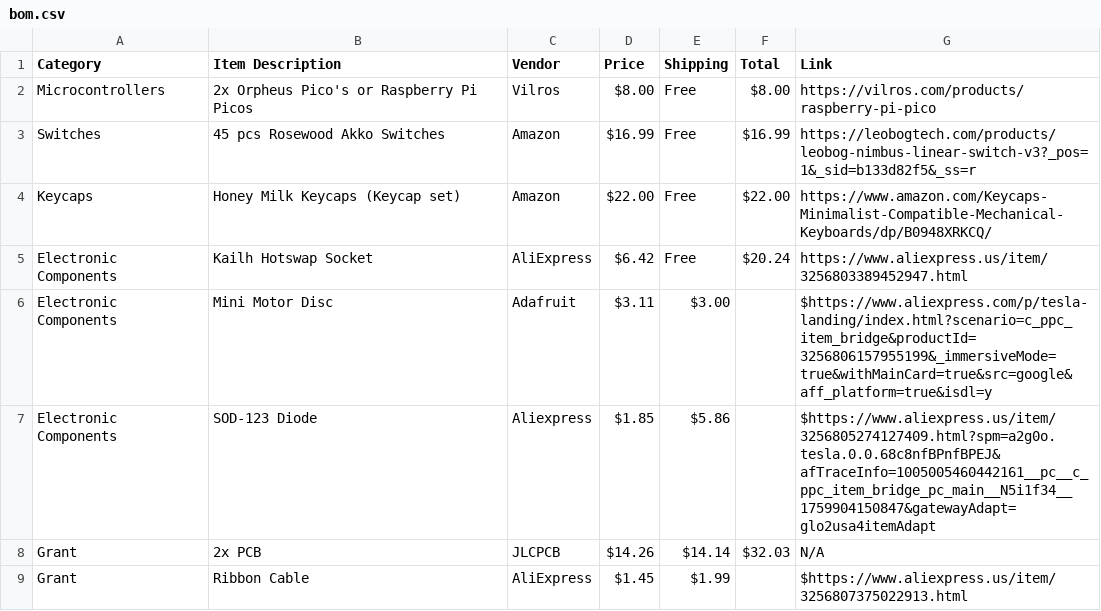
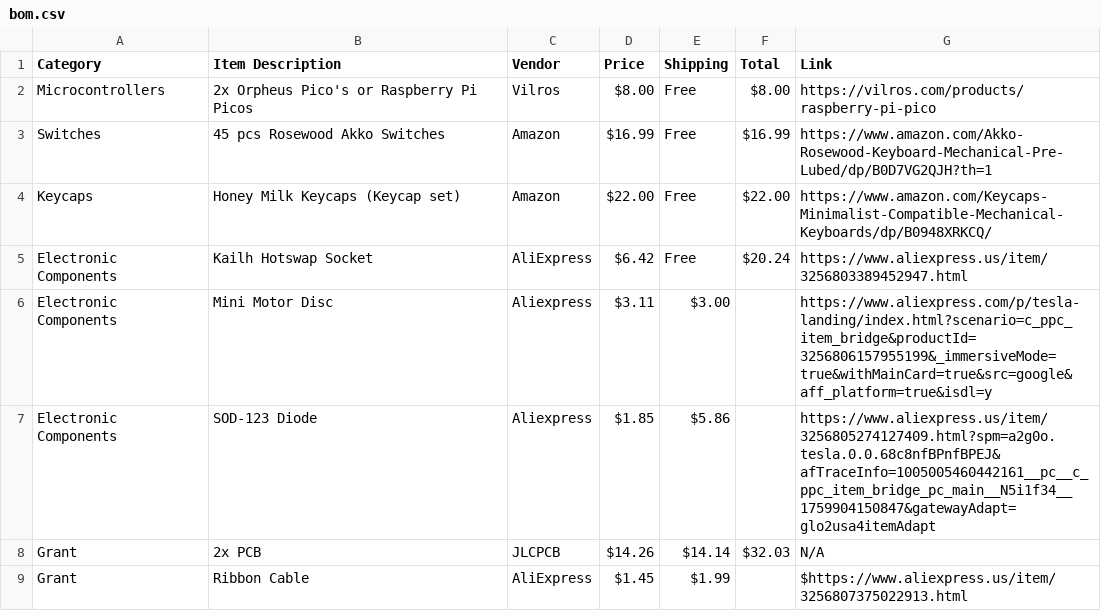
Before and after one commit to awesomebrownies/modulus, a CSV file: bom.csv, drawn as a sheet.

Commit message:
Update bom.csv

```diff
--- a/bom.csv
+++ b/bom.csv
@@ -2,7 +2,7 @@ Category,Item Description,Vendor,Price,Shipping,Total,Link
 Microcontrollers,"2x Orpheus Pico's or Raspberry Pi Picos",Vilros,$8.00,Free,$8.00,https://vilros.com/products/raspberry-pi-pico
-Switches,45 pcs Rosewood Akko Switches,Amazon,$16.99,Free,$16.99,https://leobogtech.com/products/leobog-nimbus-linear-switch-v3?_pos=1&_sid=b133d82f5&_ss=r
+Switches,45 pcs Rosewood Akko Switches,Amazon,$16.99,Free,$16.99,https://www.amazon.com/Akko-Rosewood-Keyboard-Mechanical-Pre-Lubed/dp/B0D7VG2QJH?th=1
 Keycaps,Honey Milk Keycaps (Keycap set),Amazon,$22.00,Free,$22.00,https://www.amazon.com/Keycaps-Minimalist-Compatible-Mechanical-Keyboards/dp/B0948XRKCQ/
 Electronic Components,Kailh Hotswap Socket,AliExpress,$6.42,Free,$20.24,https://www.aliexpress.us/item/3256803389452947.html
-Electronic Components,Mini Motor Disc,Adafruit,$3.11,$3.00,,$https://www.aliexpress.com/p/tesla-landing/index.html?scenario=c_ppc_item_bridge&productId=3256806157955199&_immersiveMode=true&withMainCard=true&src=google&aff_platform=true&isdl=y
-Electronic Components,SOD-123 Diode,Aliexpress,$1.85,$5.86,,$https://www.aliexpress.us/item/3256805274127409.html?spm=a2g0o.tesla.0.0.68c8nfBPnfBPEJ&afTraceInfo=1005005460442161__pc__c_ppc_item_bridge_pc_main__N5i1f34__1759904150847&gatewayAdapt=glo2usa4itemAdapt
+Electronic Components,Mini Motor Disc,Aliexpress,$3.11,$3.00,,https://www.aliexpress.com/p/tesla-landing/index.html?scenario=c_ppc_item_bridge&productId=3256806157955199&_immersiveMode=true&withMainCard=true&src=google&aff_platform=true&isdl=y
+Electronic Components,SOD-123 Diode,Aliexpress,$1.85,$5.86,,https://www.aliexpress.us/item/3256805274127409.html?spm=a2g0o.tesla.0.0.68c8nfBPnfBPEJ&afTraceInfo=1005005460442161__pc__c_ppc_item_bridge_pc_main__N5i1f34__1759904150847&gatewayAdapt=glo2usa4itemAdapt
 Grant,2x PCB,JLCPCB,$14.26,$14.14,$32.03,N/A
```
